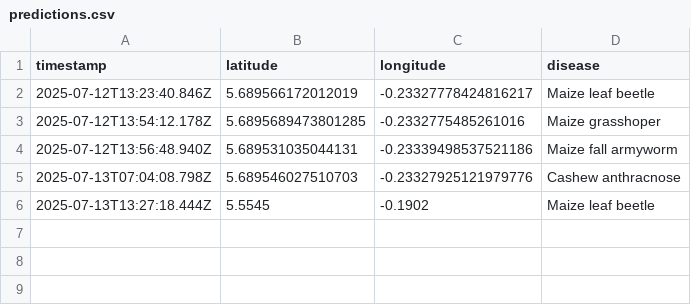
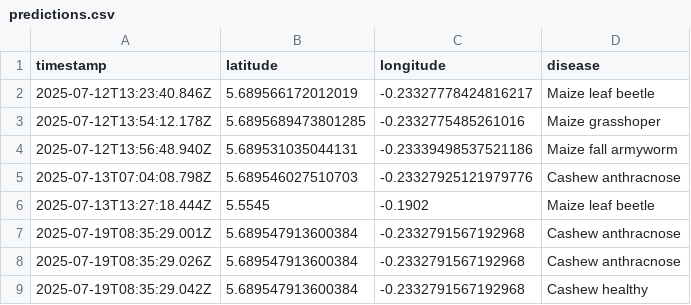
Before and after one commit to soloeinsteinmit/sonu-ai, a CSV file: server/predictions.csv, drawn as a sheet; the diff names each change by its address in the sheet, - before the commit and + after, or states it on an @@ line.

```diff
--- a/server/predictions.csv
+++ b/server/predictions.csv
+row 7: 2025-07-19T08:35:29.001Z | 5.689547913600384 | -0.2332791567192968 | Cashew anthracnose
+row 8: 2025-07-19T08:35:29.026Z | 5.689547913600384 | -0.2332791567192968 | Cashew anthracnose
+row 9: 2025-07-19T08:35:29.042Z | 5.689547913600384 | -0.2332791567192968 | Cashew healthy
```
Also changed, not shown: 5 other files.
